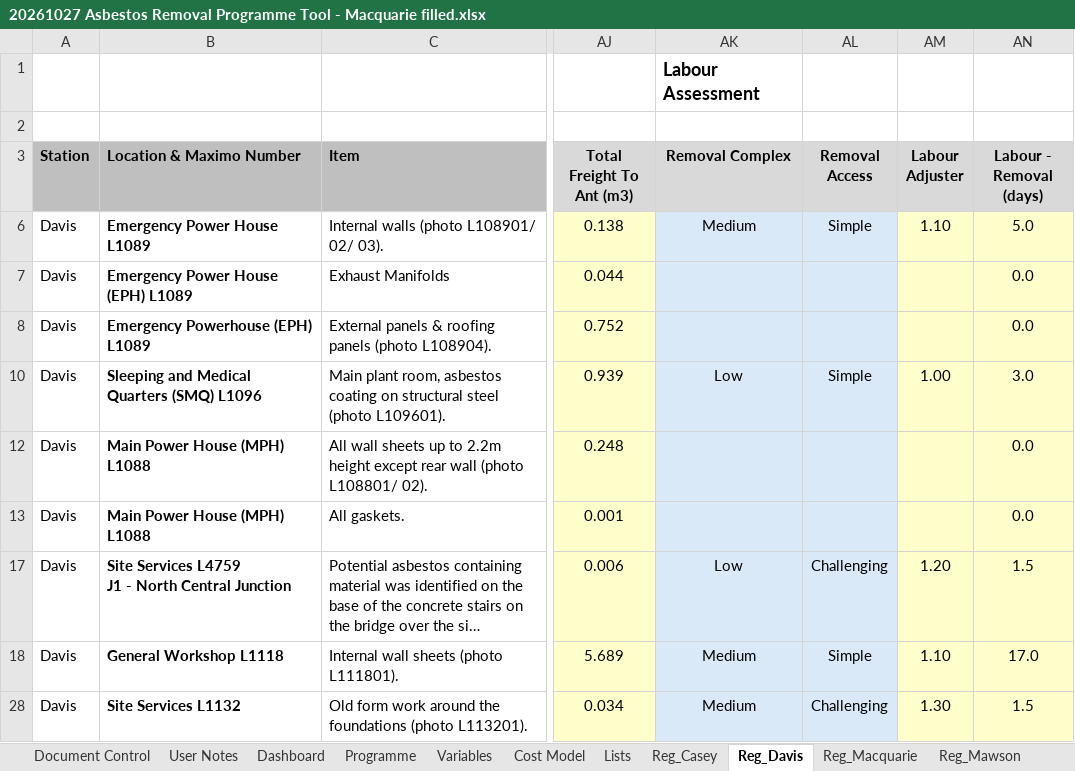
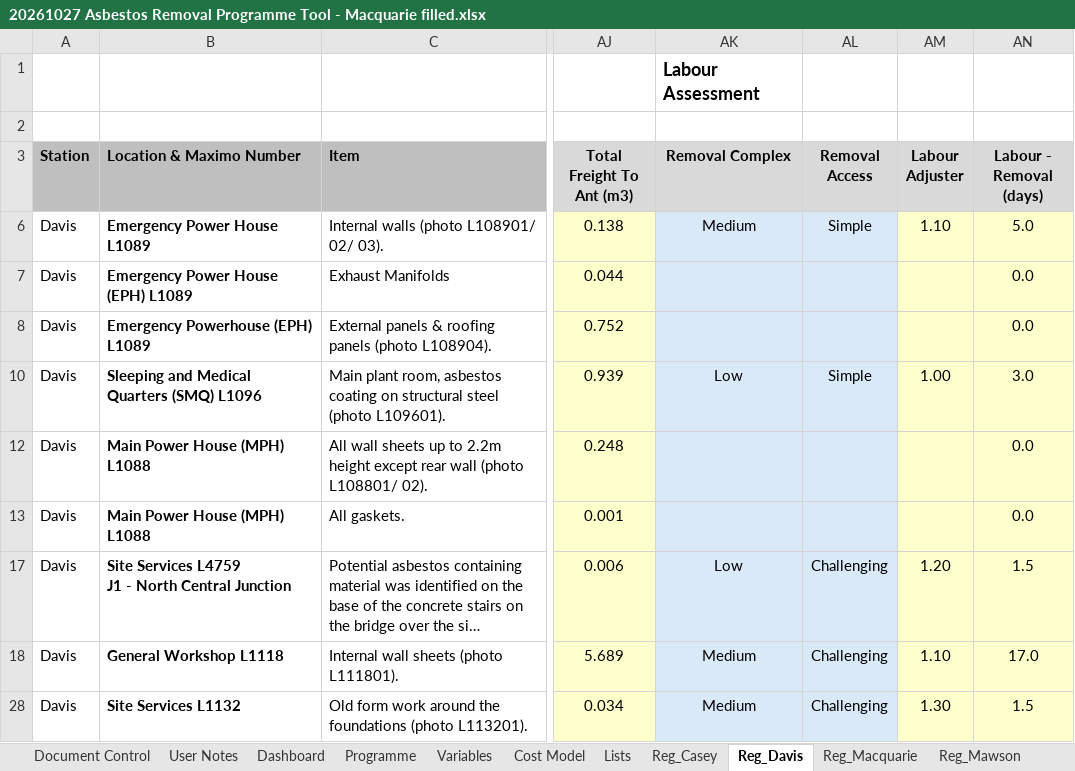
Before and after one commit to KavGoat/Test, an Excel workbook: 20261027 Asbestos Removal Programme Tool - Macquarie filled.xlsx, sheet Reg_Davis, drawn as a sheet; only a part is shown, gaps mark what is left out; long unchanged cells end in …; values as stored, in another font and other column widths than the file's, no borders; table styles not drawn; the diff names each change by its address in the sheet, - before the commit and + after, or states it on an @@ line.

```diff
--- a/20261027 Asbestos Removal Programme Tool - Macquarie filled.xlsx (sheet Reg_Davis)
+++ b/20261027 Asbestos Removal Programme Tool - Macquarie filled.xlsx (sheet Reg_Davis)
-AL18 (Removal Access): Simple
+AL18 (Removal Access): Challenging
```
Also changed, not shown: hidden cells, 2 other files.
